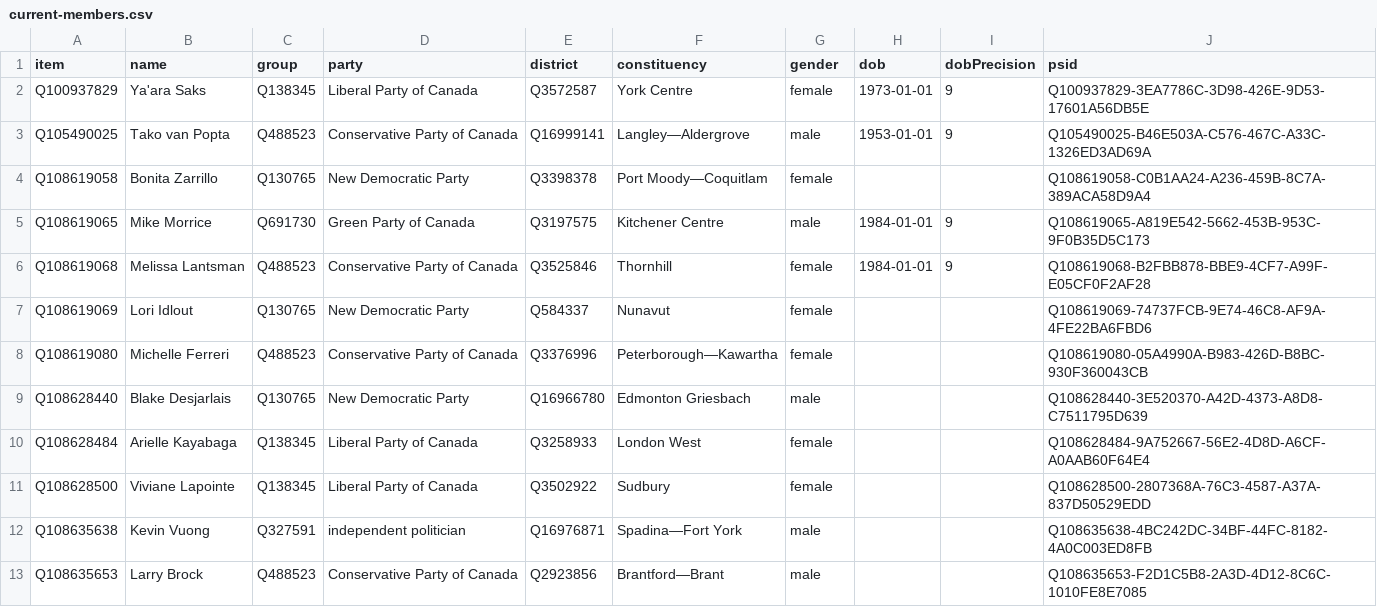
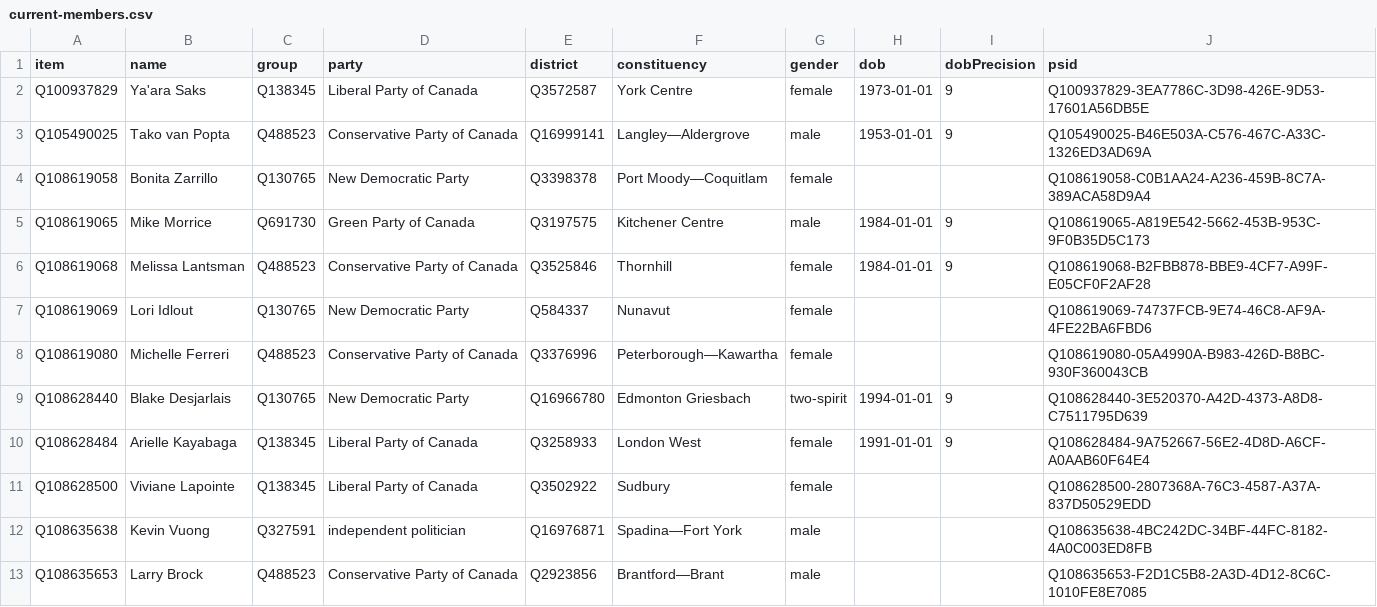
Before and after one commit to every-politician-scrapers/canada-house-of-commons, a CSV file: wikidata/results/current-members.csv, drawn as a sheet; only a part is shown.

```diff
--- a/wikidata/results/current-members.csv
+++ b/wikidata/results/current-members.csv
@@ -8,4 +8,4 @@ Q108619069,Lori Idlout,Q130765,New Democratic Party,Q584337,Nunavut,female,,,Q10
 Q108619080,Michelle Ferreri,Q488523,Conservative Party of Canada,Q3376996,Peterborough—Kawartha,female,,,Q108619080-05A4990A-B983-426D-B8BC-930F360043CB
-Q108628440,Blake Desjarlais,Q130765,New Democratic Party,Q16966780,Edmonton Griesbach,male,,,Q108628440-3E520370-A42D-4373-A8D8-C7511795D639
-Q108628484,Arielle Kayabaga,Q138345,Liberal Party of Canada,Q3258933,London West,female,,,Q108628484-9A752667-56E2-4D8D-A6CF-A0AAB60F64E4
+Q108628440,Blake Desjarlais,Q130765,New Democratic Party,Q16966780,Edmonton Griesbach,two-spirit,1994-01-01,9,Q108628440-3E520370-A42D-4373-A8D8-C7511795D639
+Q108628484,Arielle Kayabaga,Q138345,Liberal Party of Canada,Q3258933,London West,female,1991-01-01,9,Q108628484-9A752667-56E2-4D8D-A6CF-A0AAB60F64E4
 Q108628500,Viviane Lapointe,Q138345,Liberal Party of Canada,Q3502922,Sudbury,female,,,Q108628500-2807368A-76C3-4587-A37A-837D50529EDD
```
